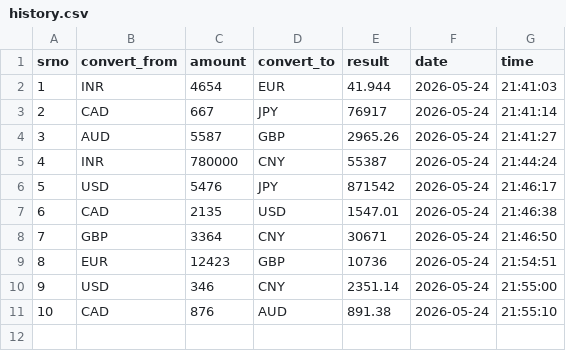
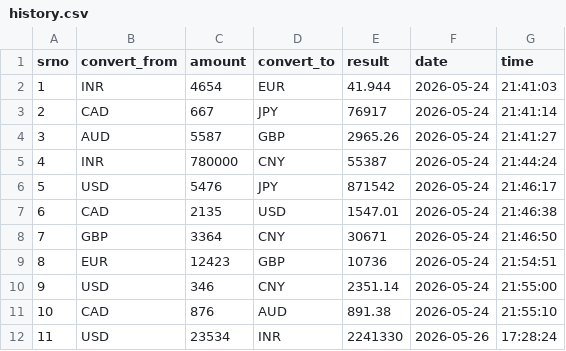
Before and after one commit to Sumit-Shastri/real-time-currency-converter, a CSV file: history.csv, drawn as a sheet; the diff names each change by its address in the sheet, - before the commit and + after, or states it on an @@ line.

```diff
--- a/history.csv
+++ b/history.csv
+row 12: 11 | USD | 23534 | INR | 2241330 | 2026-05-26 | 17:28:24
```
Also changed, not shown: 3 other files.
